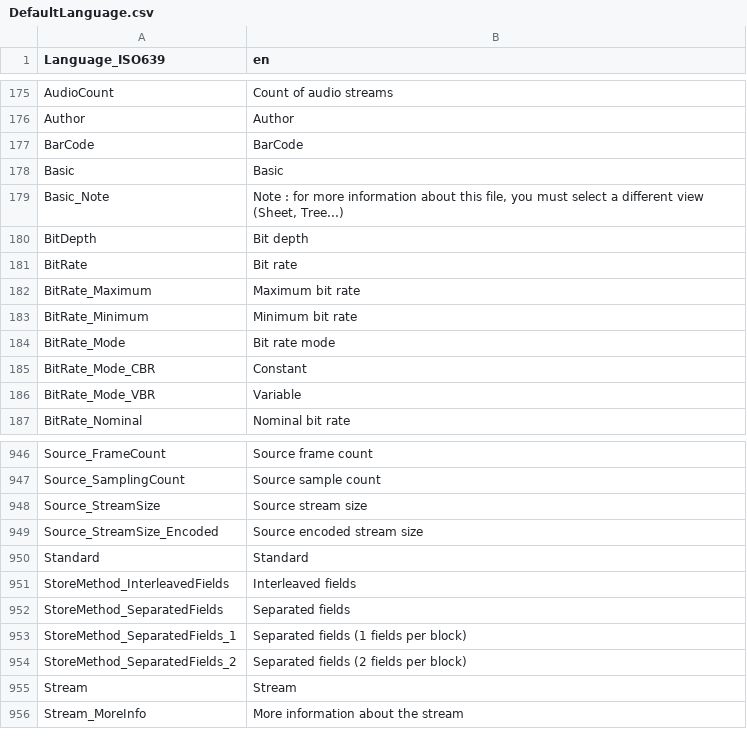
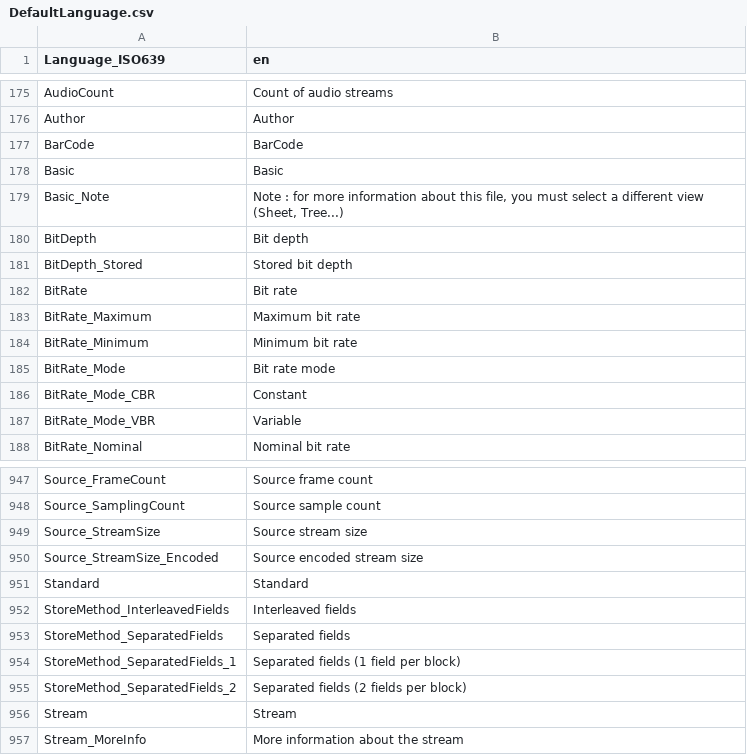
Before and after one commit to mediatest/mediatestLib, a CSV file: Source/Resource/Text/Language/DefaultLanguage.csv, drawn as a sheet; only a part is shown, gaps mark what is left out.

```diff
--- a/Source/Resource/Text/Language/DefaultLanguage.csv
+++ b/Source/Resource/Text/Language/DefaultLanguage.csv
@@ -180,2 +180,3 @@ Basic_Note;Note : for more information about this file, you must select a differ
 BitDepth;Bit depth
+BitDepth_Stored;Stored bit depth
 BitRate;Bit rate
@@ -952,3 +953,3 @@ StoreMethod_InterleavedFields;Interleaved fields
 StoreMethod_SeparatedFields;Separated fields
-StoreMethod_SeparatedFields_1;Separated fields (1 fields per block)
+StoreMethod_SeparatedFields_1;Separated fields (1 field per block)
 StoreMethod_SeparatedFields_2;Separated fields (2 fields per block)
```
Also changed, not shown: Source/Resource/Text/Stream/Audio.csv, 7 other files.
